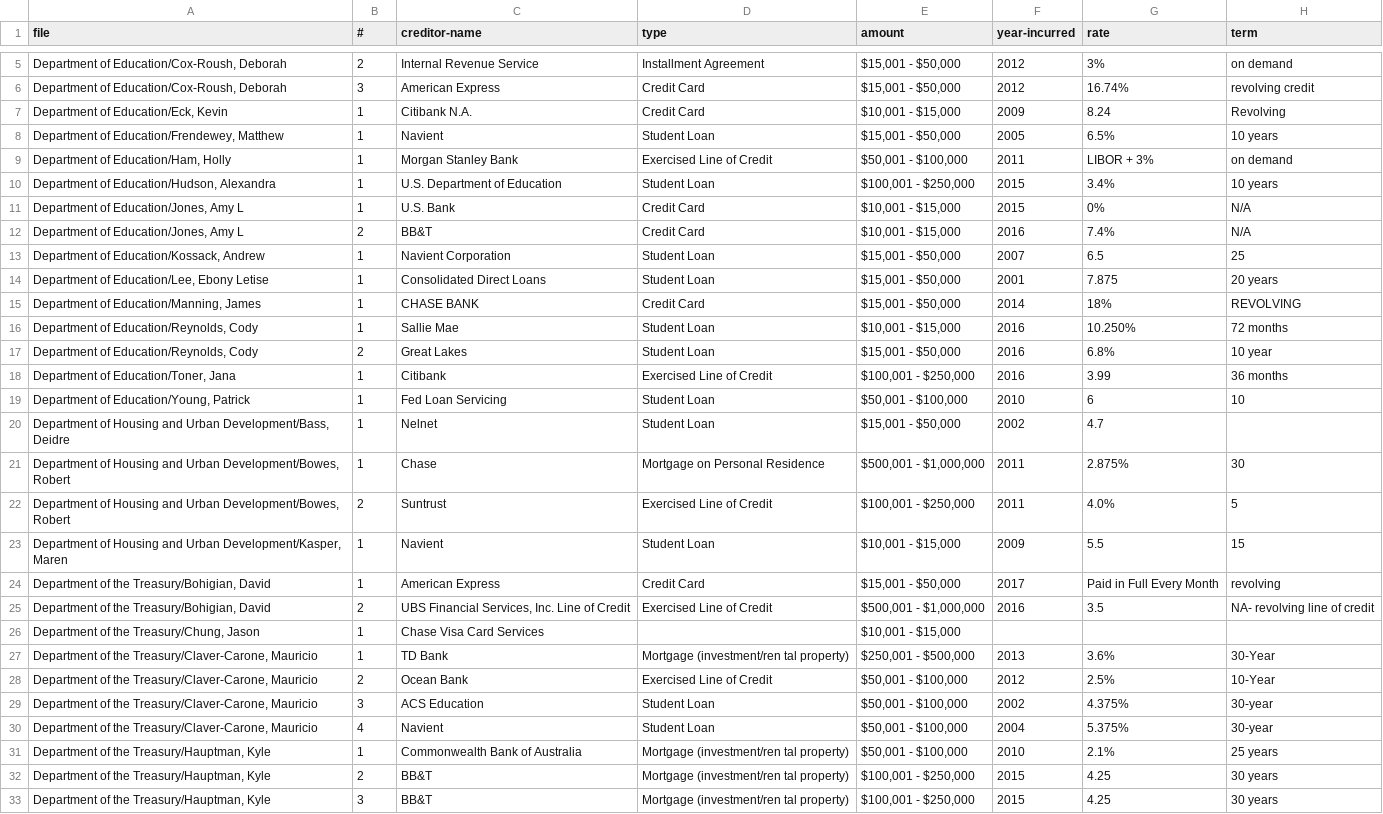
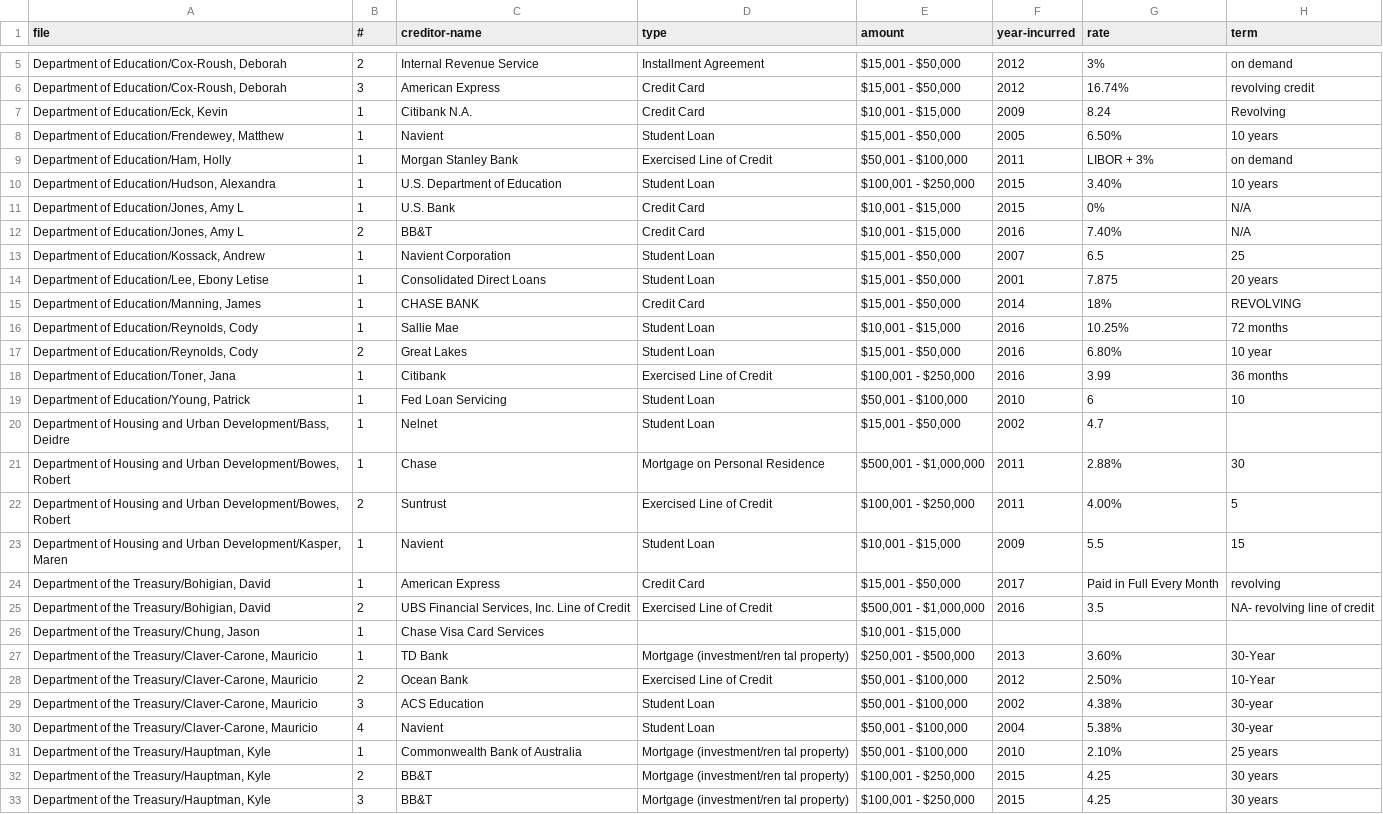
Before and after one commit to PublicI/federal-pfds-data, a CSV file: liabilities.csv, drawn as a sheet; only a part is shown, gaps mark what is left out; the diff covers the shown part only.

```diff
--- a/liabilities.csv
+++ b/liabilities.csv
@@ -7,7 +7,7 @@ file,#,creditor-name,type,amount,year-incurred,rate,term
 "Department of Education/Eck, Kevin",1,Citibank N.A.,Credit Card,"$10,001 - $15,000",2009,8.24,Revolving
-"Department of Education/Frendewey, Matthew",1,Navient,Student Loan,"$15,001 - $50,000",2005,6.5%,10 years
+"Department of Education/Frendewey, Matthew",1,Navient,Student Loan,"$15,001 - $50,000",2005,6.50%,10 years
 "Department of Education/Ham, Holly",1,Morgan Stanley Bank,Exercised Line of Credit,"$50,001 - $100,000",2011,LIBOR + 3%,on demand
-"Department of Education/Hudson, Alexandra",1,U.S. Department of Education,Student Loan,"$100,001 - $250,000",2015,3.4%,10 years
+"Department of Education/Hudson, Alexandra",1,U.S. Department of Education,Student Loan,"$100,001 - $250,000",2015,3.40%,10 years
 "Department of Education/Jones, Amy L",1,U.S. Bank,Credit Card,"$10,001 - $15,000",2015,0%,N/A
-"Department of Education/Jones, Amy L",2,BB&T,Credit Card,"$10,001 - $15,000",2016,7.4%,N/A
+"Department of Education/Jones, Amy L",2,BB&T,Credit Card,"$10,001 - $15,000",2016,7.40%,N/A
 "Department of Education/Kossack, Andrew",1,Navient Corporation,Student Loan,"$15,001 - $50,000",2007,6.5,25
@@ -15,4 +15,4 @@ file,#,creditor-name,type,amount,year-incurred,rate,term
 "Department of Education/Manning, James",1,CHASE BANK,Credit Card,"$15,001 - $50,000",2014,18%,REVOLVING
-"Department of Education/Reynolds, Cody",1,Sallie Mae,Student Loan,"$10,001 - $15,000",2016,10.250%,72 months
-"Department of Education/Reynolds, Cody",2,Great Lakes,Student Loan,"$15,001 - $50,000",2016,6.8%,10 year
+"Department of Education/Reynolds, Cody",1,Sallie Mae,Student Loan,"$10,001 - $15,000",2016,10.25%,72 months
+"Department of Education/Reynolds, Cody",2,Great Lakes,Student Loan,"$15,001 - $50,000",2016,6.80%,10 year
 "Department of Education/Toner, Jana",1,Citibank,Exercised Line of Credit,"$100,001 - $250,000",2016,3.99,36 months
@@ -20,4 +20,4 @@ file,#,creditor-name,type,amount,year-incurred,rate,term
 "Department of Housing and Urban Development/Bass, Deidre",1,Nelnet,Student Loan,"$15,001 - $50,000",2002,4.7,
-"Department of Housing and Urban Development/Bowes, Robert",1,Chase,Mortgage on Personal Residence,"$500,001 - $1,000,000",2011,2.875%,30
-"Department of Housing and Urban Development/Bowes, Robert",2,Suntrust,Exercised Line of Credit,"$100,001 - $250,000",2011,4.0%,5
+"Department of Housing and Urban Development/Bowes, Robert",1,Chase,Mortgage on Personal Residence,"$500,001 - $1,000,000",2011,2.88%,30
+"Department of Housing and Urban Development/Bowes, Robert",2,Suntrust,Exercised Line of Credit,"$100,001 - $250,000",2011,4.00%,5
 "Department of Housing and Urban Development/Kasper, Maren",1,Navient,Student Loan,"$10,001 - $15,000",2009,5.5,15
@@ -26,7 +26,7 @@ file,#,creditor-name,type,amount,year-incurred,rate,term
 "Department of the Treasury/Chung, Jason",1,Chase Visa Card Services,,"$10,001 - $15,000",,,
-"Department of the Treasury/Claver-Carone, Mauricio",1,TD Bank,Mortgage (investment/ren tal property),"$250,001 - $500,000",2013,3.6%,30-Year
-"Department of the Treasury/Claver-Carone, Mauricio",2,Ocean Bank,Exercised Line of Credit,"$50,001 - $100,000",2012,2.5%,10-Year
-"Department of the Treasury/Claver-Carone, Mauricio",3,ACS Education,Student Loan,"$50,001 - $100,000",2002,4.375%,30-year
-"Department of the Treasury/Claver-Carone, Mauricio",4,Navient,Student Loan,"$50,001 - $100,000",2004,5.375%,30-year
-"Department of the Treasury/Hauptman, Kyle",1,Commonwealth Bank of Australia,Mortgage (investment/ren tal property),"$50,001 - $100,000",2010,2.1%,25 years
+"Department of the Treasury/Claver-Carone, Mauricio",1,TD Bank,Mortgage (investment/ren tal property),"$250,001 - $500,000",2013,3.60%,30-Year
+"Department of the Treasury/Claver-Carone, Mauricio",2,Ocean Bank,Exercised Line of Credit,"$50,001 - $100,000",2012,2.50%,10-Year
+"Department of the Treasury/Claver-Carone, Mauricio",3,ACS Education,Student Loan,"$50,001 - $100,000",2002,4.38%,30-year
+"Department of the Treasury/Claver-Carone, Mauricio",4,Navient,Student Loan,"$50,001 - $100,000",2004,5.38%,30-year
+"Department of the Treasury/Hauptman, Kyle",1,Commonwealth Bank of Australia,Mortgage (investment/ren tal property),"$50,001 - $100,000",2010,2.10%,25 years
 "Department of the Treasury/Hauptman, Kyle",2,BB&T,Mortgage (investment/ren tal property),"$100,001 - $250,000",2015,4.25,30 years
```
Also changed, not shown: 63 edited cells elsewhere in this file, filer-s-employment-agreements-and-arrangements.csv, filer-s-employment-assets-&-income-and-retirement-accounts.csv, 5 other files.
